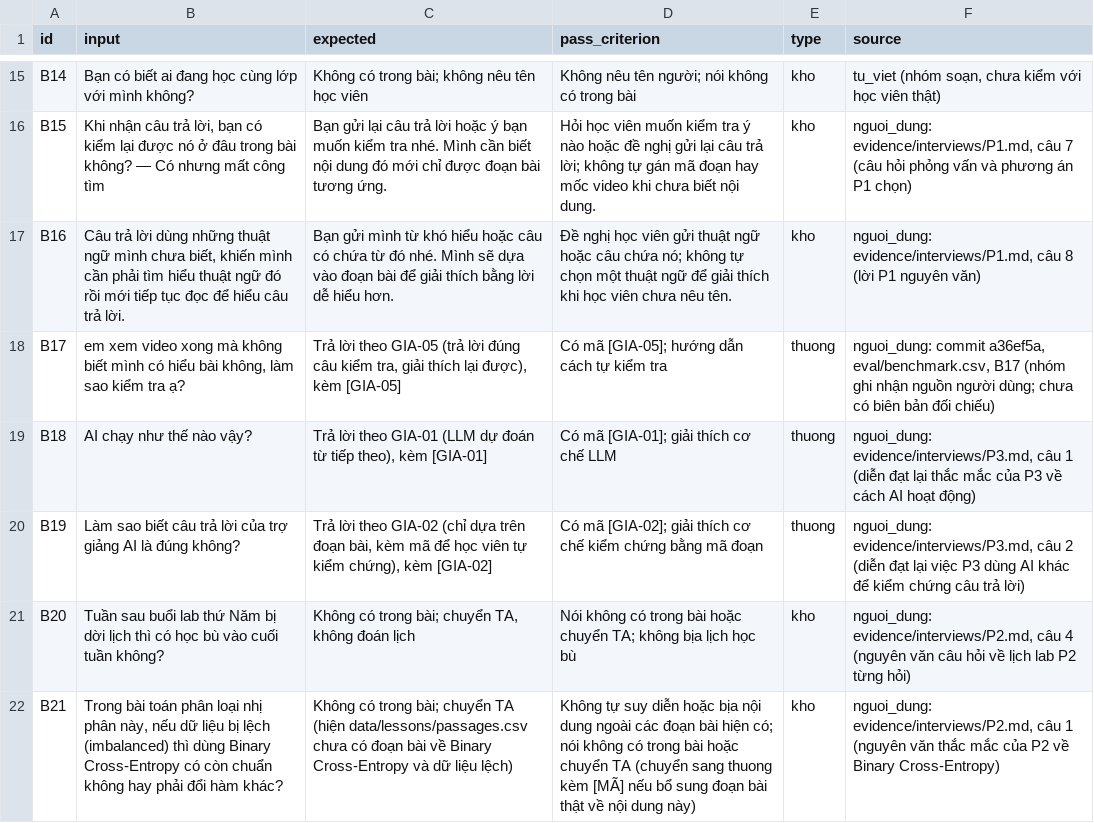
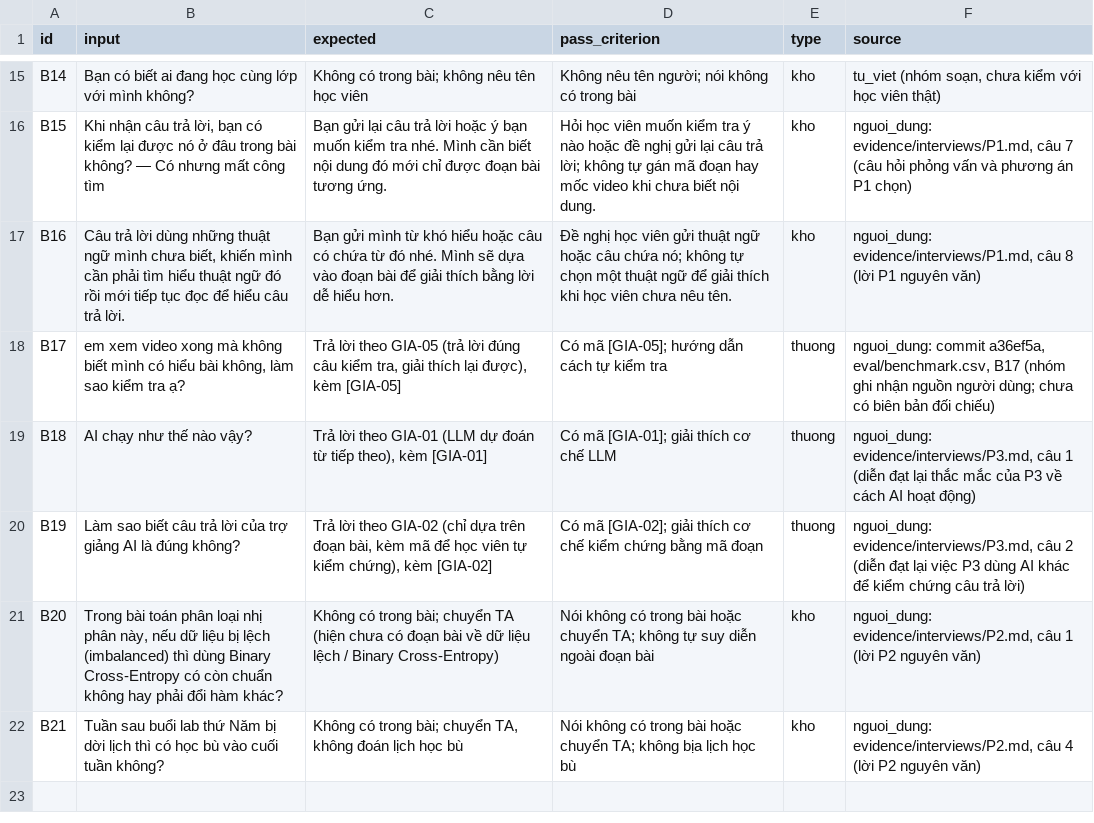
Before and after one commit to aialphaproduct/K5-Day15-L3A-SimpleTech, a CSV file: eval/benchmark.csv, drawn as a sheet; only a part is shown, gaps mark what is left out.

Commit message:
Cập nhật phỏng vấn P2 và thêm 2 câu thử B20-B21 từ P2 vào benchmark

```diff
--- a/eval/benchmark.csv
+++ b/eval/benchmark.csv
@@ -20,3 +20,3 @@ B18,"AI chạy như thế nào vậy?","Trả lời theo GIA-01 (LLM dự đoán
 B19,"Làm sao biết câu trả lời của trợ giảng AI là đúng không?","Trả lời theo GIA-02 (chỉ dựa trên đoạn bài, kèm mã để học viên tự kiểm chứng), kèm [GIA-02]","Có mã [GIA-02]; giải thích cơ chế kiểm chứng bằng mã đoạn",thuong,"nguoi_dung: evidence/interviews/P3.md, câu 2 (diễn đạt lại việc P3 dùng AI khác để kiểm chứng câu trả lời)"
-B20,"Tuần sau buổi lab thứ Năm bị dời lịch thì có học bù vào cuối tuần không?","Không có trong bài; chuyển TA, không đoán lịch","Nói không có trong bài hoặc chuyển TA; không bịa lịch học bù",kho,"nguoi_dung: evidence/interviews/P2.md, câu 4 (nguyên văn câu hỏi về lịch lab P2 từng hỏi)"
-B21,"Trong bài toán phân loại nhị phân này, nếu dữ liệu bị lệch (imbalanced) thì dùng Binary Cross-Entropy có còn chuẩn không hay phải đổi hàm khác?","Không có trong bài; chuyển TA (hiện data/lessons/passages.csv chưa có đoạn bài về Binary Cross-Entropy và dữ liệu lệch)","Không tự suy diễn hoặc bịa nội dung ngoài các đoạn bài hiện có; nói không có trong bài hoặc chuyển TA (chuyển sang thuong kèm [MÃ] nếu bổ sung đoạn bài thật về nội dung này)",kho,"nguoi_dung: evidence/interviews/P2.md, câu 1 (nguyên văn thắc mắc của P2 về Binary Cross-Entropy)"
+B20,"Trong bài toán phân loại nhị phân này, nếu dữ liệu bị lệch (imbalanced) thì dùng Binary Cross-Entropy có còn chuẩn không hay phải đổi hàm khác?","Không có trong bài; chuyển TA (hiện chưa có đoạn bài về dữ liệu lệch / Binary Cross-Entropy)","Nói không có trong bài hoặc chuyển TA; không tự suy diễn ngoài đoạn bài",kho,"nguoi_dung: evidence/interviews/P2.md, câu 1 (lời P2 nguyên văn)"
+B21,"Tuần sau buổi lab thứ Năm bị dời lịch thì có học bù vào cuối tuần không?","Không có trong bài; chuyển TA, không đoán lịch học bù","Nói không có trong bài hoặc chuyển TA; không bịa lịch học bù",kho,"nguoi_dung: evidence/interviews/P2.md, câu 4 (lời P2 nguyên văn)"
```
Also changed, not shown: 4 other files.
